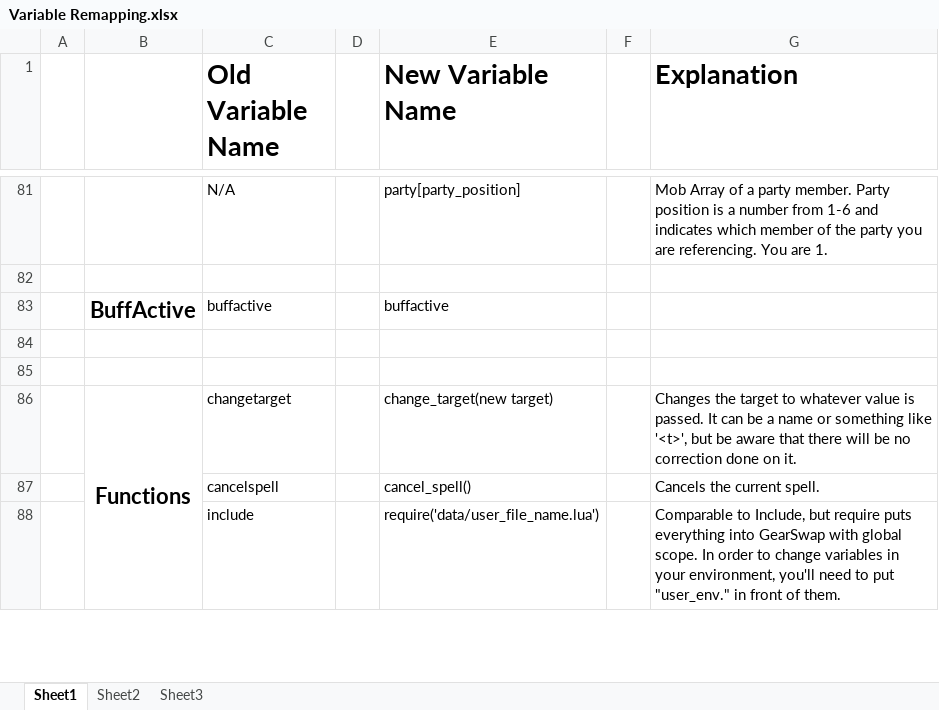
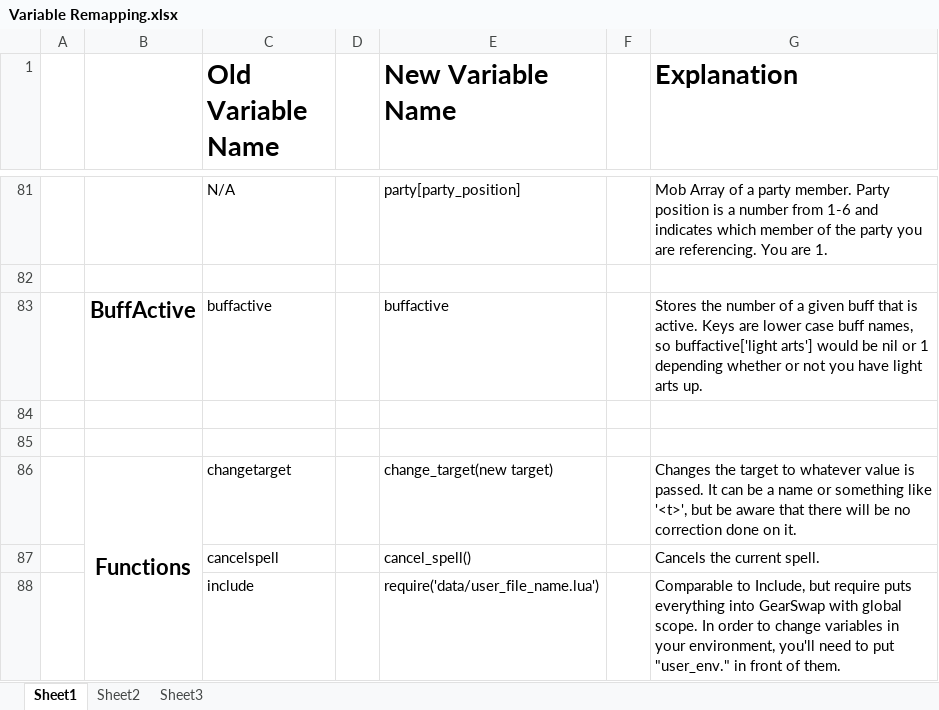
Before and after one commit to Windower/Lua, an Excel workbook: addons/GearSwap/beta_examples_and_information/Variable Remapping.xlsx, sheet Sheet1, drawn as a sheet; only a part is shown, gaps mark what is left out; values as stored, in another font and other column widths than the file's, no borders; the diff names each change by its address in the sheet, - before the commit and + after, or states it on an @@ line.

Commit message:
GearSwap 0.602
Refactoring and minor change to send_command()

```diff
--- a/addons/GearSwap/beta_examples_and_information/Variable Remapping.xlsx (sheet Sheet1)
+++ b/addons/GearSwap/beta_examples_and_information/Variable Remapping.xlsx (sheet Sheet1)
-G83 (Explanation): (empty)
+G83 (Explanation): Stores the number of a given buff that is active. Keys are lower case buff names, so buffactive['light arts'] would be nil or 1 depending whether or not you have light arts up.
```
Also changed, not shown: 14 other files.
